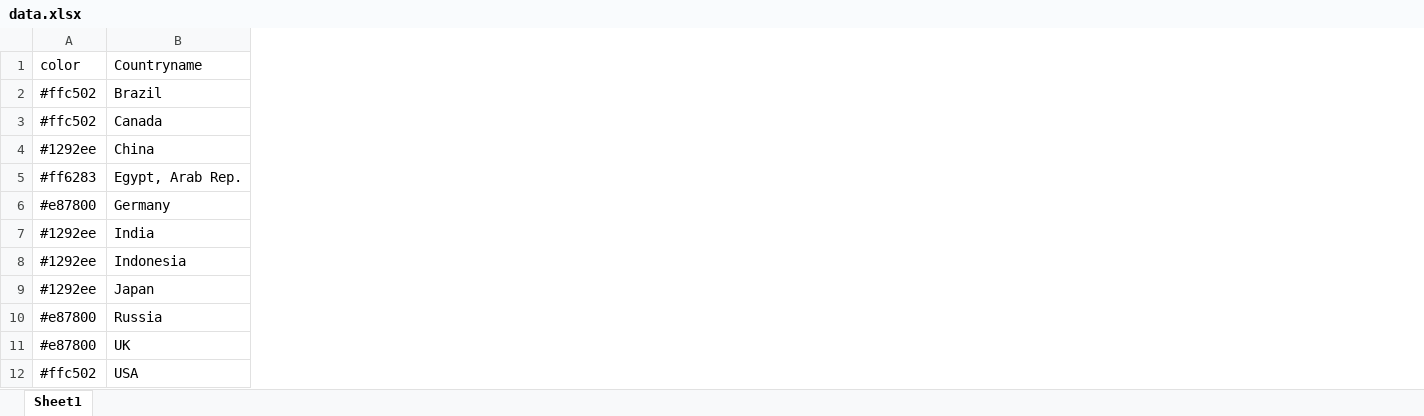
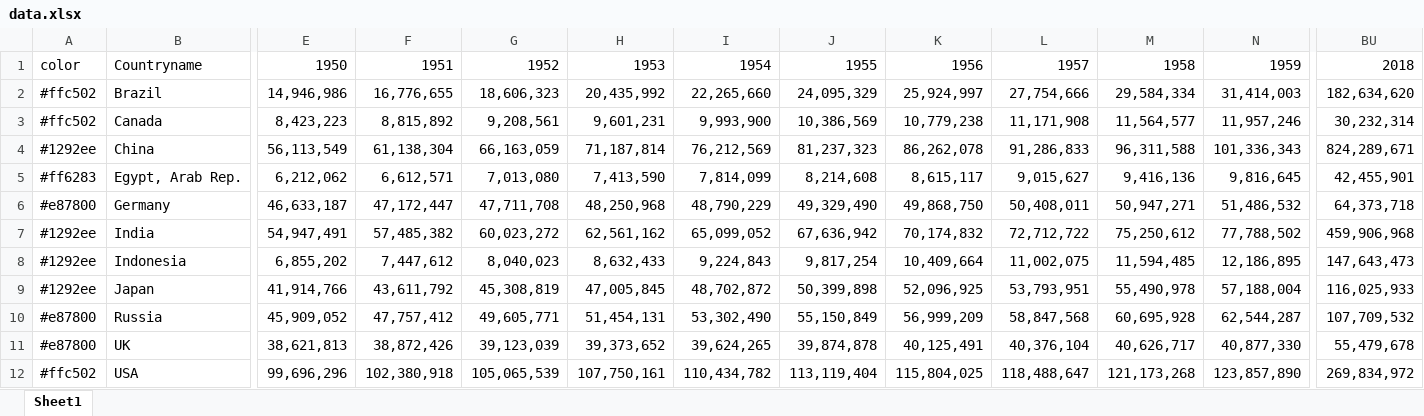
Before and after one commit to petchzahahayo/petchzahahayo.github.io, an Excel workbook: src/assets/data.xlsx, sheet Sheet1, drawn as a sheet; only a part is shown, gaps mark what is left out; values as stored, in another font and other column widths than the file's, no borders; the diff covers the shown part only; the diff names each change by its address in the sheet, - before the commit and + after, or states it on an @@ line.

Commit message:
Fix data

```diff
--- a/src/assets/data.xlsx (sheet Sheet1)
+++ b/src/assets/data.xlsx (sheet Sheet1)
+column E, rows 1-12: 1950 | 14,946,986 | 8,423,223 | 56,113,549 | 6,212,062 | 46,633,187 | 54,947,491 | 6,855,202 | 41,914,766 | 45,909,052 | 38,621,813 | 99,696,296
+column F, rows 1-12: 1951 | 16,776,655 | 8,815,892 | 61,138,304 | 6,612,571 | 47,172,447 | 57,485,382 | 7,447,612 | 43,611,792 | 47,757,412 | 38,872,426 | 102,380,918
+column G, rows 1-12: 1952 | 18,606,323 | 9,208,561 | 66,163,059 | 7,013,080 | 47,711,708 | 60,023,272 | 8,040,023 | 45,308,819 | 49,605,771 | 39,123,039 | 105,065,539
+column H, rows 1-12: 1953 | 20,435,992 | 9,601,231 | 71,187,814 | 7,413,590 | 48,250,968 | 62,561,162 | 8,632,433 | 47,005,845 | 51,454,131 | 39,373,652 | 107,750,161
+column I, rows 1-12: 1954 | 22,265,660 | 9,993,900 | 76,212,569 | 7,814,099 | 48,790,229 | 65,099,052 | 9,224,843 | 48,702,872 | 53,302,490 | 39,624,265 | 110,434,782
+column J, rows 1-12: 1955 | 24,095,329 | 10,386,569 | 81,237,323 | 8,214,608 | 49,329,490 | 67,636,942 | 9,817,254 | 50,399,898 | 55,150,849 | 39,874,878 | 113,119,404
+column K, rows 1-12: 1956 | 25,924,997 | 10,779,238 | 86,262,078 | 8,615,117 | 49,868,750 | 70,174,832 | 10,409,664 | 52,096,925 | 56,999,209 | 40,125,491 | 115,804,025
+column L, rows 1-12: 1957 | 27,754,666 | 11,171,908 | 91,286,833 | 9,015,627 | 50,408,011 | 72,712,722 | 11,002,075 | 53,793,951 | 58,847,568 | 40,376,104 | 118,488,647
+column M, rows 1-12: 1958 | 29,584,334 | 11,564,577 | 96,311,588 | 9,416,136 | 50,947,271 | 75,250,612 | 11,594,485 | 55,490,978 | 60,695,928 | 40,626,717 | 121,173,268
+column N, rows 1-12: 1959 | 31,414,003 | 11,957,246 | 101,336,343 | 9,816,645 | 51,486,532 | 77,788,502 | 12,186,895 | 57,188,004 | 62,544,287 | 40,877,330 | 123,857,890
+column BU, rows 1-12: 2018 | 182,634,620 | 30,232,314 | 824,289,671 | 42,455,901 | 64,373,718 | 459,906,968 | 147,643,473 | 116,025,933 | 107,709,532 | 55,479,678 | 269,834,972
```
Also changed, not shown: 3 added columns elsewhere in this sheet, 1 other file.
